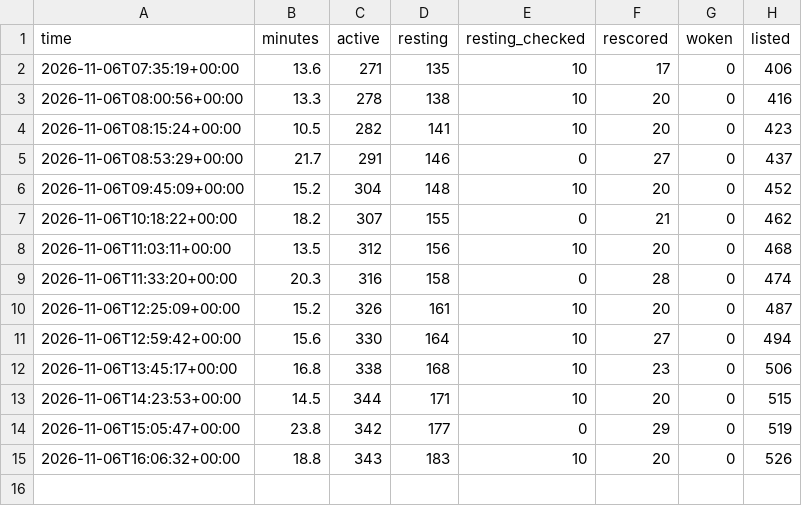
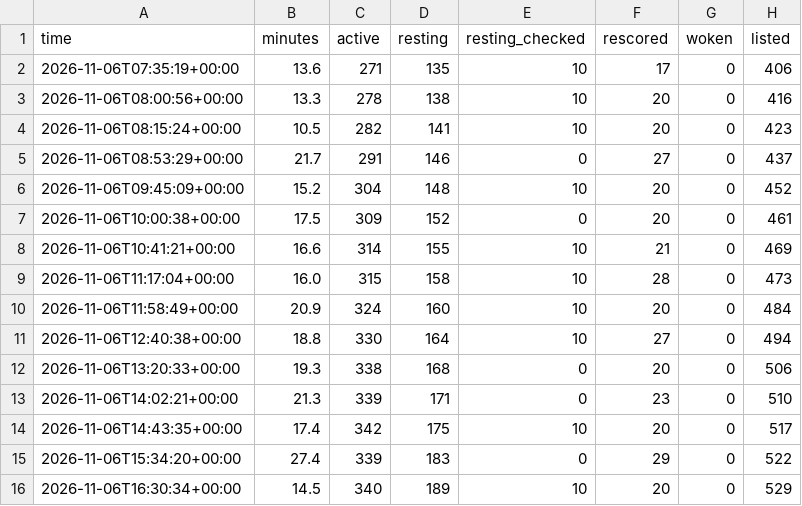
Before and after one commit to tradingzoo/token-watch, a CSV file: data/runs.csv, drawn as a sheet.

```diff
--- a/data/runs.csv
+++ b/data/runs.csv
@@ -6,10 +6,11 @@ time,minutes,active,resting,resting_checked,rescored,woken,listed
 2026-11-06T09:45:09+00:00,15.2,304,148,10,20,0,452
-2026-11-06T10:18:22+00:00,18.2,307,155,0,21,0,462
-2026-11-06T11:03:11+00:00,13.5,312,156,10,20,0,468
-2026-11-06T11:33:20+00:00,20.3,316,158,0,28,0,474
-2026-11-06T12:25:09+00:00,15.2,326,161,10,20,0,487
-2026-11-06T12:59:42+00:00,15.6,330,164,10,27,0,494
-2026-11-06T13:45:17+00:00,16.8,338,168,10,23,0,506
-2026-11-06T14:23:53+00:00,14.5,344,171,10,20,0,515
-2026-11-06T15:05:47+00:00,23.8,342,177,0,29,0,519
-2026-11-06T16:06:32+00:00,18.8,343,183,10,20,0,526
+2026-11-06T10:00:38+00:00,17.5,309,152,0,20,0,461
+2026-11-06T10:41:21+00:00,16.6,314,155,10,21,0,469
+2026-11-06T11:17:04+00:00,16.0,315,158,10,28,0,473
+2026-11-06T11:58:49+00:00,20.9,324,160,10,20,0,484
+2026-11-06T12:40:38+00:00,18.8,330,164,10,27,0,494
+2026-11-06T13:20:33+00:00,19.3,338,168,0,20,0,506
+2026-11-06T14:02:21+00:00,21.3,339,171,0,23,0,510
+2026-11-06T14:43:35+00:00,17.4,342,175,10,20,0,517
+2026-11-06T15:34:20+00:00,27.4,339,183,0,29,0,522
+2026-11-06T16:30:34+00:00,14.5,340,189,10,20,0,529
```
Also changed, not shown: 16 other files.
